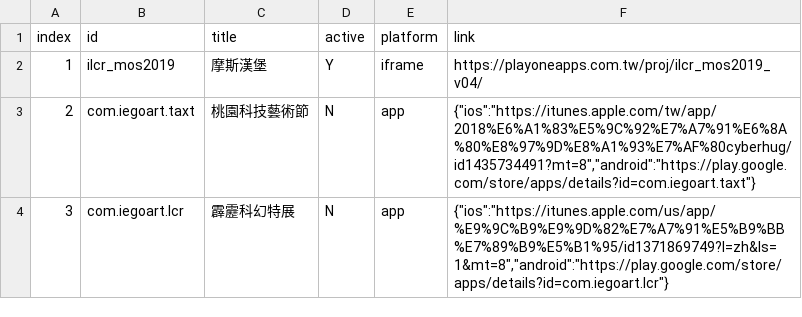
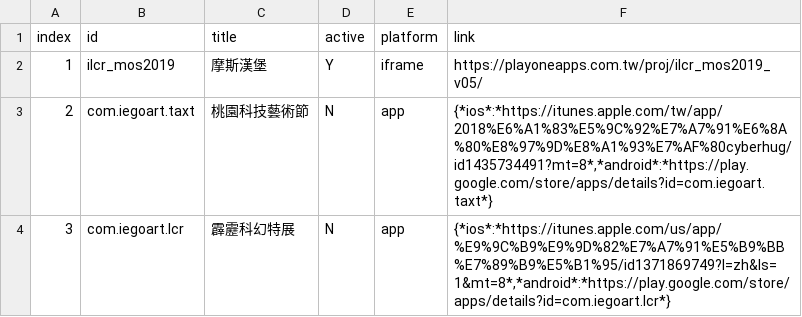
Before and after one commit to gonzdevour/iegoart-lcs, a CSV file: www/ilcr_links.csv, drawn as a sheet.

```diff
--- a/www/ilcr_links.csv
+++ b/www/ilcr_links.csv
@@ -1,4 +1,4 @@
 index,id,title,active,platform,link
-1,ilcr_mos2019,摩斯漢堡,Y,iframe,https://playoneapps.com.tw/proj/ilcr_mos2019_v04/
-2,com.iegoart.taxt,桃園科技藝術節,N,app,"{""ios"":""https://itunes.apple.com/tw/app/2018%E6%A1%83%E5%9C%92%E7%A7%91%E6%8A%80%E8%97%9D%E8%A1%93%E7%AF%80cyberhug/id1435734491?mt=8"",""android"":""https://play.google.com/store/apps/details?id=com.iegoart.taxt""}"
-3,com.iegoart.lcr,霹靂科幻特展,N,app,"{""ios"":""https://itunes.apple.com/us/app/%E9%9C%B9%E9%9D%82%E7%A7%91%E5%B9%BB%E7%89%B9%E5%B1%95/id1371869749?l=zh&ls=1&mt=8"",""android"":""https://play.google.com/store/apps/details?id=com.iegoart.lcr""}"
+1,ilcr_mos2019,摩斯漢堡,Y,iframe,https://playoneapps.com.tw/proj/ilcr_mos2019_v05/
+2,com.iegoart.taxt,桃園科技藝術節,N,app,"{*ios*:*https://itunes.apple.com/tw/app/2018%E6%A1%83%E5%9C%92%E7%A7%91%E6%8A%80%E8%97%9D%E8%A1%93%E7%AF%80cyberhug/id1435734491?mt=8*,*android*:*https://play.google.com/store/apps/details?id=com.iegoart.taxt*}"
+3,com.iegoart.lcr,霹靂科幻特展,N,app,"{*ios*:*https://itunes.apple.com/us/app/%E9%9C%B9%E9%9D%82%E7%A7%91%E5%B9%BB%E7%89%B9%E5%B1%95/id1371869749?l=zh&ls=1&mt=8*,*android*:*https://play.google.com/store/apps/details?id=com.iegoart.lcr*}"
```
Also changed, not shown: 2 other files.
